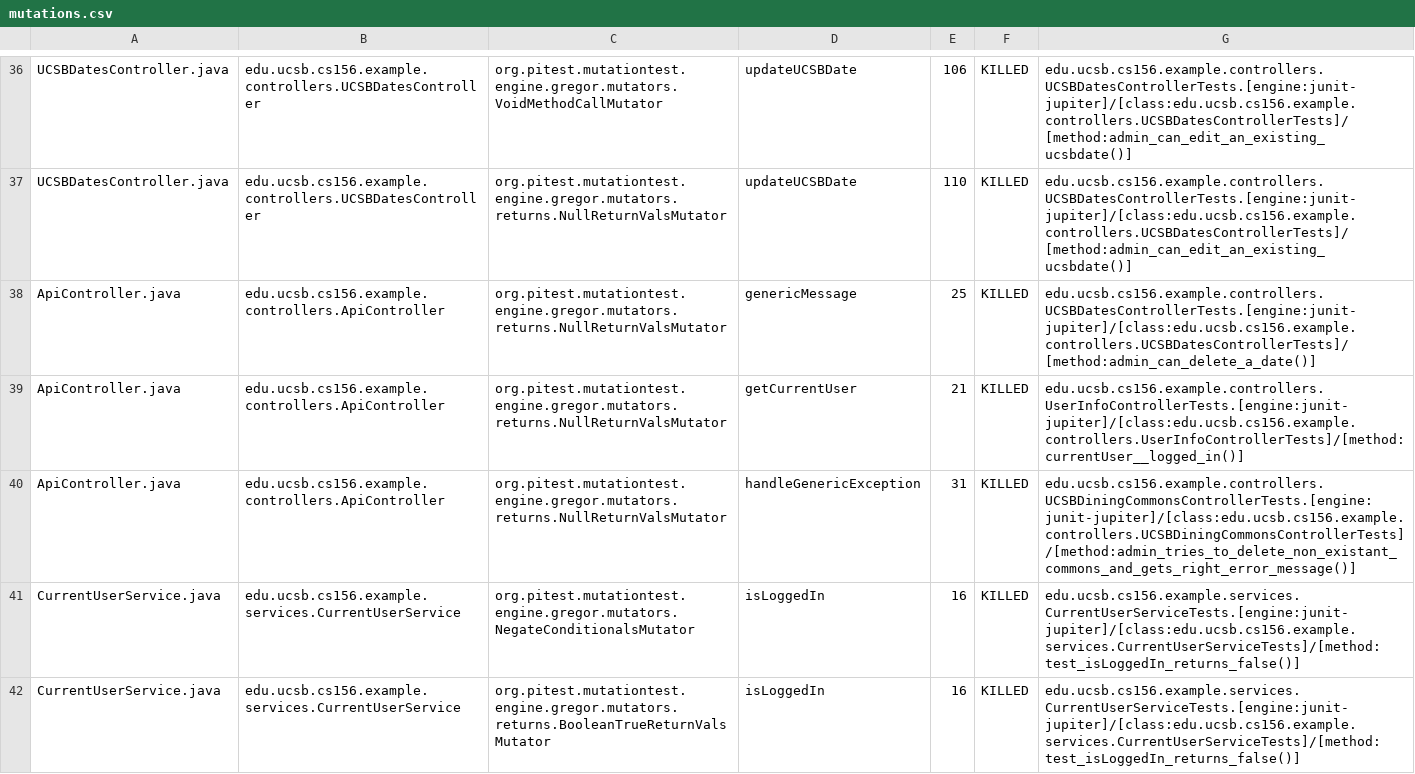
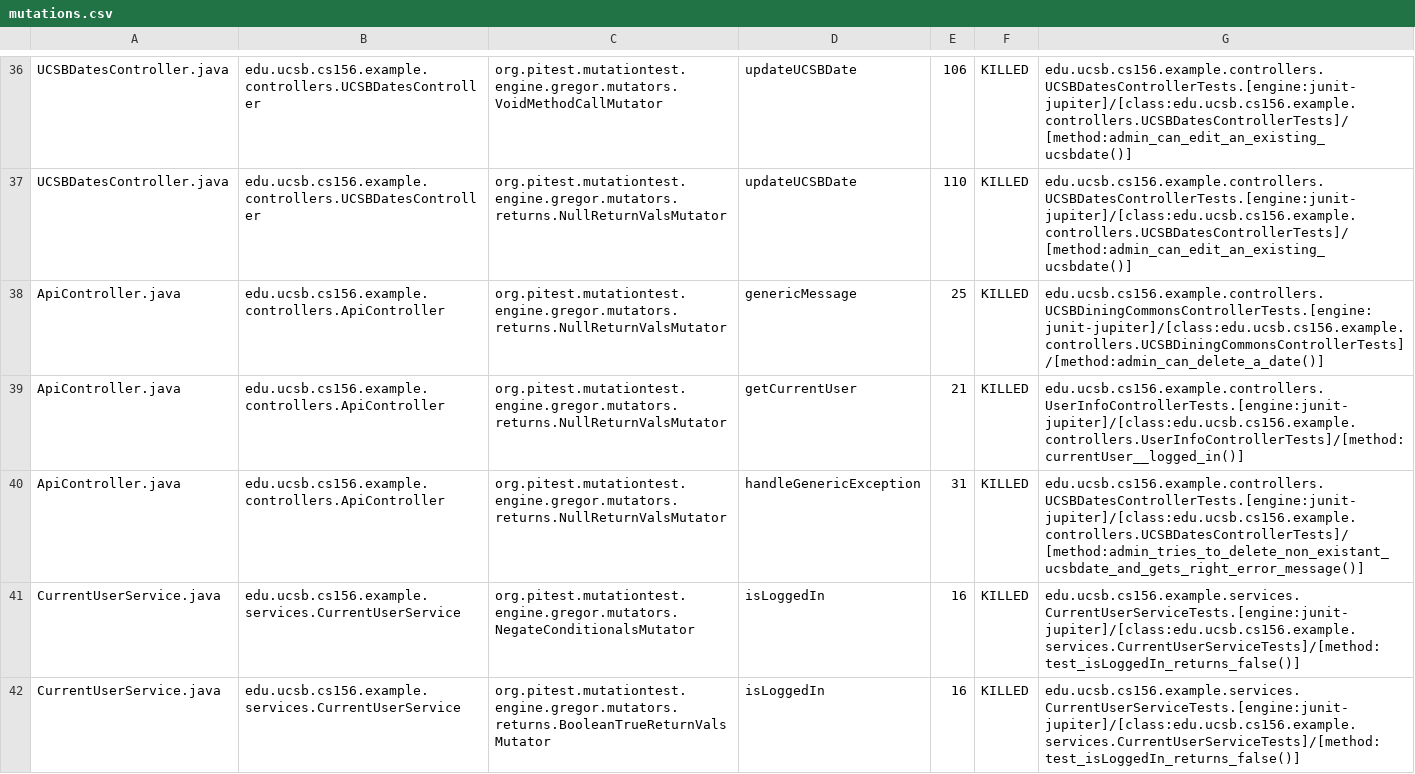
Before and after one commit to ucsb-cs156-w24/team02-w24-5pm-4, a CSV file: prs/54/pitest/mutations.csv, drawn as a sheet; only a part is shown, gaps mark what is left out.

Commit message:
Deploying to gh-pages from @ ucsb-cs156-w24/team02-w24-5pm-4@7ad2fac7b81e751150b266b941793762e8db64c0 🚀

```diff
--- a/prs/54/pitest/mutations.csv
+++ b/prs/54/pitest/mutations.csv
@@ -37,5 +37,5 @@ UCSBDatesController.java,edu.ucsb.cs156.example.controllers.UCSBDatesController,
 UCSBDatesController.java,edu.ucsb.cs156.example.controllers.UCSBDatesController,org.pitest.mutationtest.engine.gregor.mutators.returns.NullReturnValsMutator,updateUCSBDate,110,KILLED,edu.ucsb.cs156.example.controllers.UCSBDatesControllerTests.[engine:junit-jupiter]/[class:edu.ucsb.cs156.example.controllers.UCSBDatesControllerTests]/[method:admin_can_edit_an_existing_ucsbdate()]
-ApiController.java,edu.ucsb.cs156.example.controllers.ApiController,org.pitest.mutationtest.engine.gregor.mutators.returns.NullReturnValsMutator,genericMessage,25,KILLED,edu.ucsb.cs156.example.controllers.UCSBDatesControllerTests.[engine:junit-jupiter]/[class:edu.ucsb.cs156.example.controllers.UCSBDatesControllerTests]/[method:admin_can_delete_a_date()]
+ApiController.java,edu.ucsb.cs156.example.controllers.ApiController,org.pitest.mutationtest.engine.gregor.mutators.returns.NullReturnValsMutator,genericMessage,25,KILLED,edu.ucsb.cs156.example.controllers.UCSBDiningCommonsControllerTests.[engine:junit-jupiter]/[class:edu.ucsb.cs156.example.controllers.UCSBDiningCommonsControllerTests]/[method:admin_can_delete_a_date()]
 ApiController.java,edu.ucsb.cs156.example.controllers.ApiController,org.pitest.mutationtest.engine.gregor.mutators.returns.NullReturnValsMutator,getCurrentUser,21,KILLED,edu.ucsb.cs156.example.controllers.UserInfoControllerTests.[engine:junit-jupiter]/[class:edu.ucsb.cs156.example.controllers.UserInfoControllerTests]/[method:currentUser__logged_in()]
-ApiController.java,edu.ucsb.cs156.example.controllers.ApiController,org.pitest.mutationtest.engine.gregor.mutators.returns.NullReturnValsMutator,handleGenericException,31,KILLED,edu.ucsb.cs156.example.controllers.UCSBDiningCommonsControllerTests.[engine:junit-jupiter]/[class:edu.ucsb.cs156.example.controllers.UCSBDiningCommonsControllerTests]/[method:admin_tries_to_delete_non_existant_commons_and_gets_right_error_message()]
+ApiController.java,edu.ucsb.cs156.example.controllers.ApiController,org.pitest.mutationtest.engine.gregor.mutators.returns.NullReturnValsMutator,handleGenericException,31,KILLED,edu.ucsb.cs156.example.controllers.UCSBDatesControllerTests.[engine:junit-jupiter]/[class:edu.ucsb.cs156.example.controllers.UCSBDatesControllerTests]/[method:admin_tries_to_delete_non_existant_ucsbdate_and_gets_right_error_message()]
 CurrentUserService.java,edu.ucsb.cs156.example.services.CurrentUserService,org.pitest.mutationtest.engine.gregor.mutators.NegateConditionalsMutator,isLoggedIn,16,KILLED,edu.ucsb.cs156.example.services.CurrentUserServiceTests.[engine:junit-jupiter]/[class:edu.ucsb.cs156.example.services.CurrentUserServiceTests]/[method:test_isLoggedIn_returns_false()]
```
Also changed, not shown: 11 other files.
